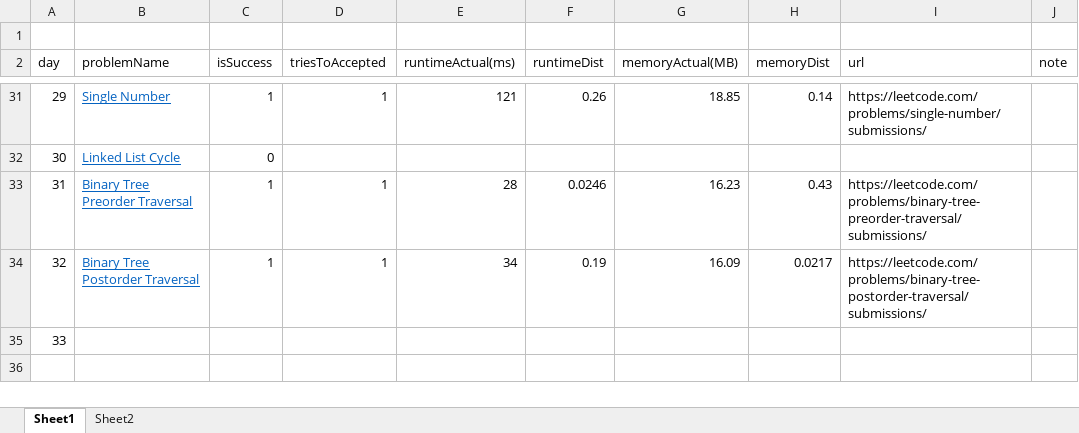
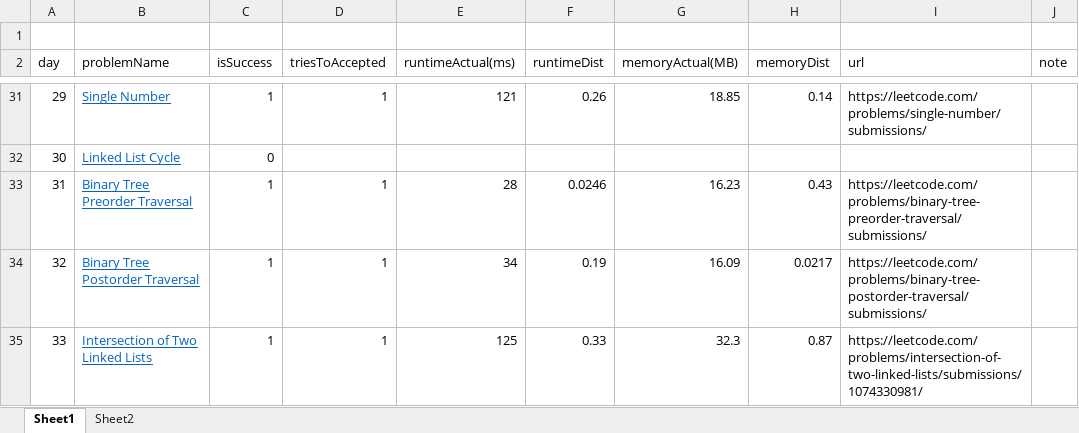
Before and after one commit to dkang919/CodingPractice, an Excel workbook: LeetCodeStats.xlsx, sheet Sheet1, drawn as a sheet; only a part is shown, gaps mark what is left out; values as stored, in another font and other column widths than the file's, no borders; the diff names each change by its address in the sheet, - before the commit and + after, or states it on an @@ line.

```diff
--- a/LeetCodeStats.xlsx (sheet Sheet1)
+++ b/LeetCodeStats.xlsx (sheet Sheet1)
-B35 (problemName): (empty)
+B35 (problemName): Intersection of Two Linked Lists
-C35 (isSuccess): (empty)
+C35 (isSuccess): 1
-D35 (triesToAccepted): (empty)
+D35 (triesToAccepted): 1
-E35 (runtimeActual(ms)): (empty)
+E35 (runtimeActual(ms)): 125
-F35 (runtimeDist): (empty)
+F35 (runtimeDist): 0.33
-G35 (memoryActual(MB)): (empty)
+G35 (memoryActual(MB)): 32.3
-H35 (memoryDist): (empty)
+H35 (memoryDist): 0.87
-I35 (url): (empty)
+I35 (url): https://leetcode.com/problems/intersection-of-two-linked-lists/submissions/1074330981/
```
Also changed, not shown: sheet Sheet2, 2 other files.
